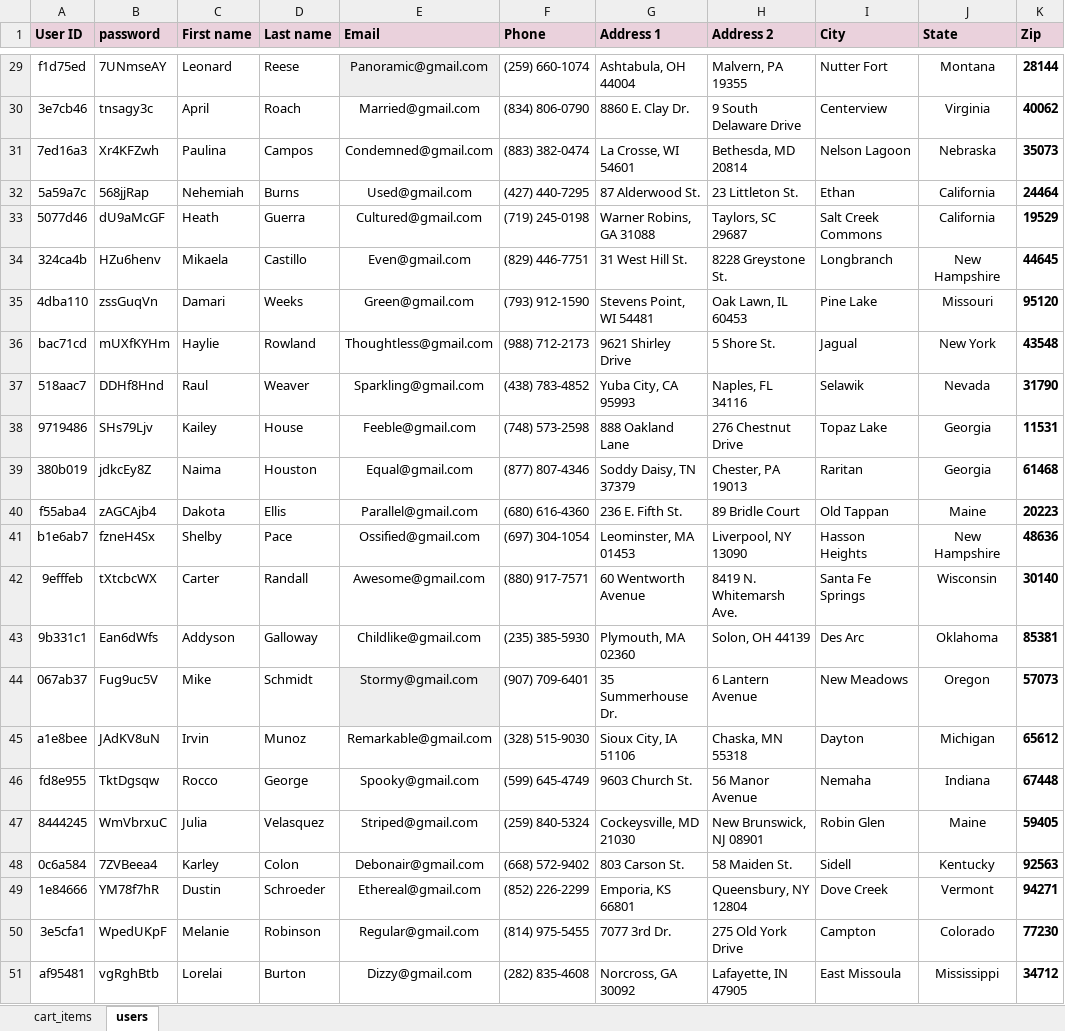
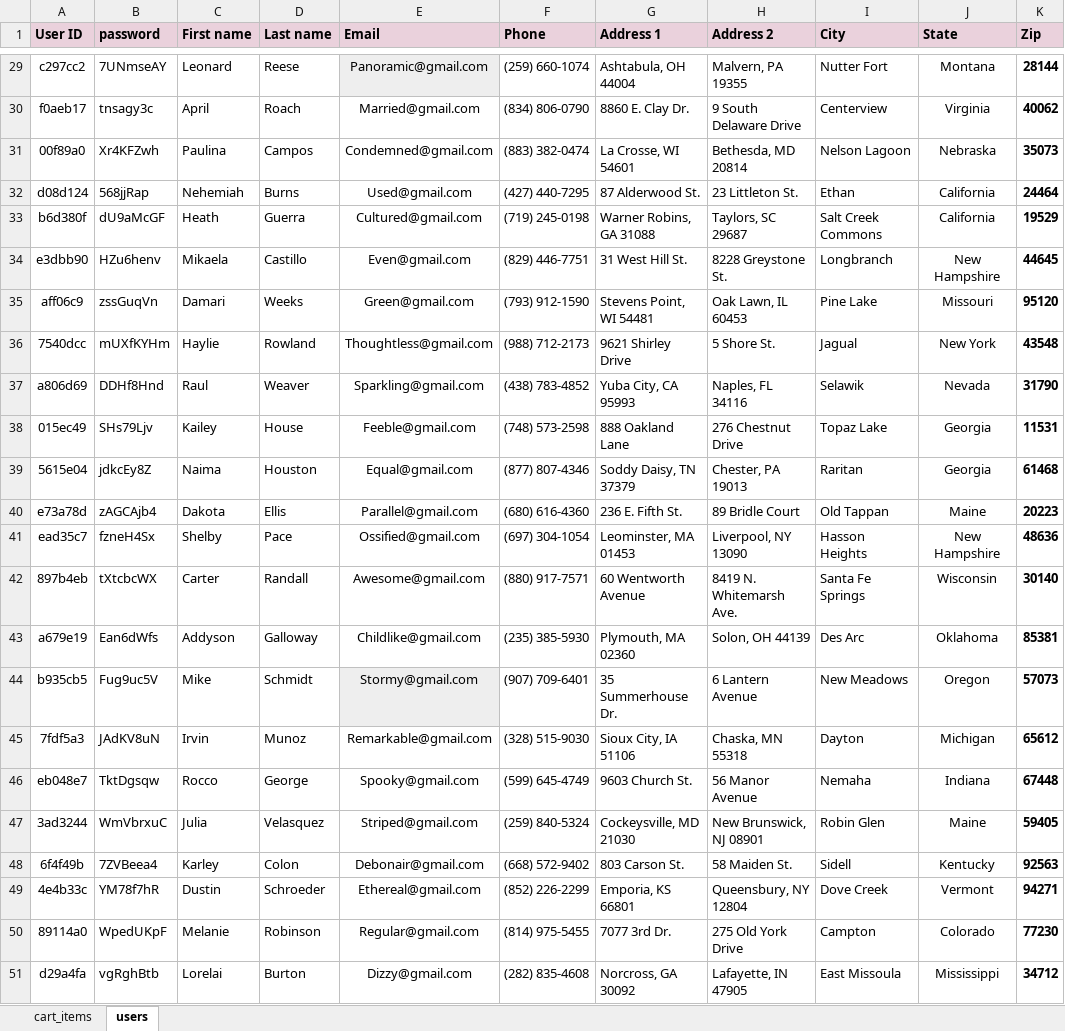
Before and after one commit to pedjapan/ITBootcampFinalProject, an Excel workbook: ITBootcamp_Final_Project/data/pet-store-data.xlsx, sheet users, drawn as a sheet; only a part is shown, gaps mark what is left out; values as stored, in another font and other column widths than the file's, no borders; the diff covers the shown part only; the diff names each change by its address in the sheet, - before the commit and + after, or states it on an @@ line.

```diff
--- a/ITBootcamp_Final_Project/data/pet-store-data.xlsx (sheet users)
+++ b/ITBootcamp_Final_Project/data/pet-store-data.xlsx (sheet users)
-A29 (User ID): f1d75ed
+A29 (User ID): c297cc2
-A30 (User ID): 3e7cb46
+A30 (User ID): f0aeb17
-A31 (User ID): 7ed16a3
+A31 (User ID): 00f89a0
-A32 (User ID): 5a59a7c
+A32 (User ID): d08d124
-A33 (User ID): 5077d46
+A33 (User ID): b6d380f
-A34 (User ID): 324ca4b
+A34 (User ID): e3dbb90
-A35 (User ID): 4dba110
+A35 (User ID): aff06c9
-A36 (User ID): bac71cd
+A36 (User ID): 7540dcc
-A37 (User ID): 518aac7
+A37 (User ID): a806d69
-A38 (User ID): 9719486
+A38 (User ID): 015ec49
-A39 (User ID): 380b019
+A39 (User ID): 5615e04
-A40 (User ID): f55aba4
+A40 (User ID): e73a78d
-A41 (User ID): b1e6ab7
+A41 (User ID): ead35c7
-A42 (User ID): 9efffeb
+A42 (User ID): 897b4eb
-A43 (User ID): 9b331c1
+A43 (User ID): a679e19
-A44 (User ID): 067ab37
+A44 (User ID): b935cb5
-A45 (User ID): a1e8bee
+A45 (User ID): 7fdf5a3
-A46 (User ID): fd8e955
+A46 (User ID): eb048e7
-A47 (User ID): 8444245
+A47 (User ID): 3ad3244
-A48 (User ID): 0c6a584
+A48 (User ID): 6f4f49b
-A49 (User ID): 1e84666
+A49 (User ID): 4e4b33c
-A50 (User ID): 3e5cfa1
+A50 (User ID): 89114a0
-A51 (User ID): af95481
+A51 (User ID): d29a4fa
```
Also changed, not shown: 27 edited cells elsewhere in this sheet, 16 other files.
